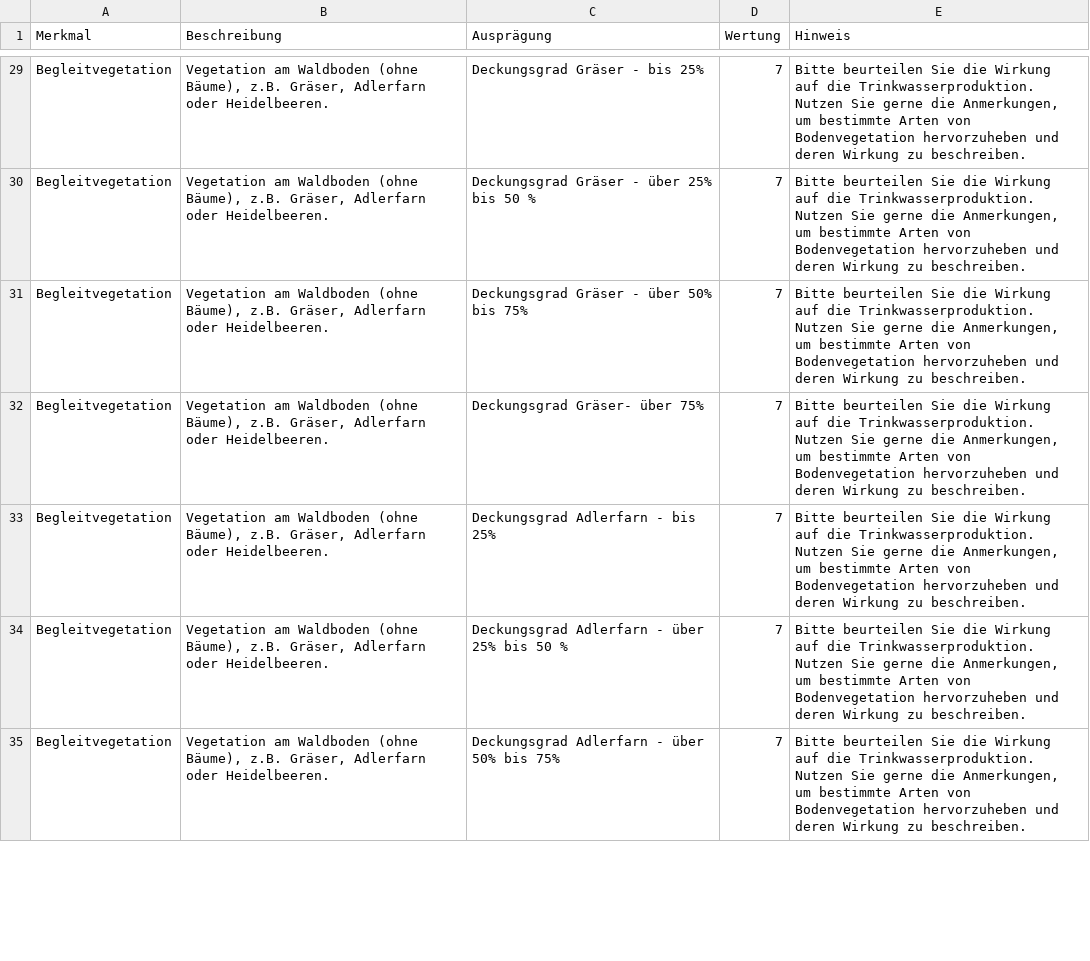
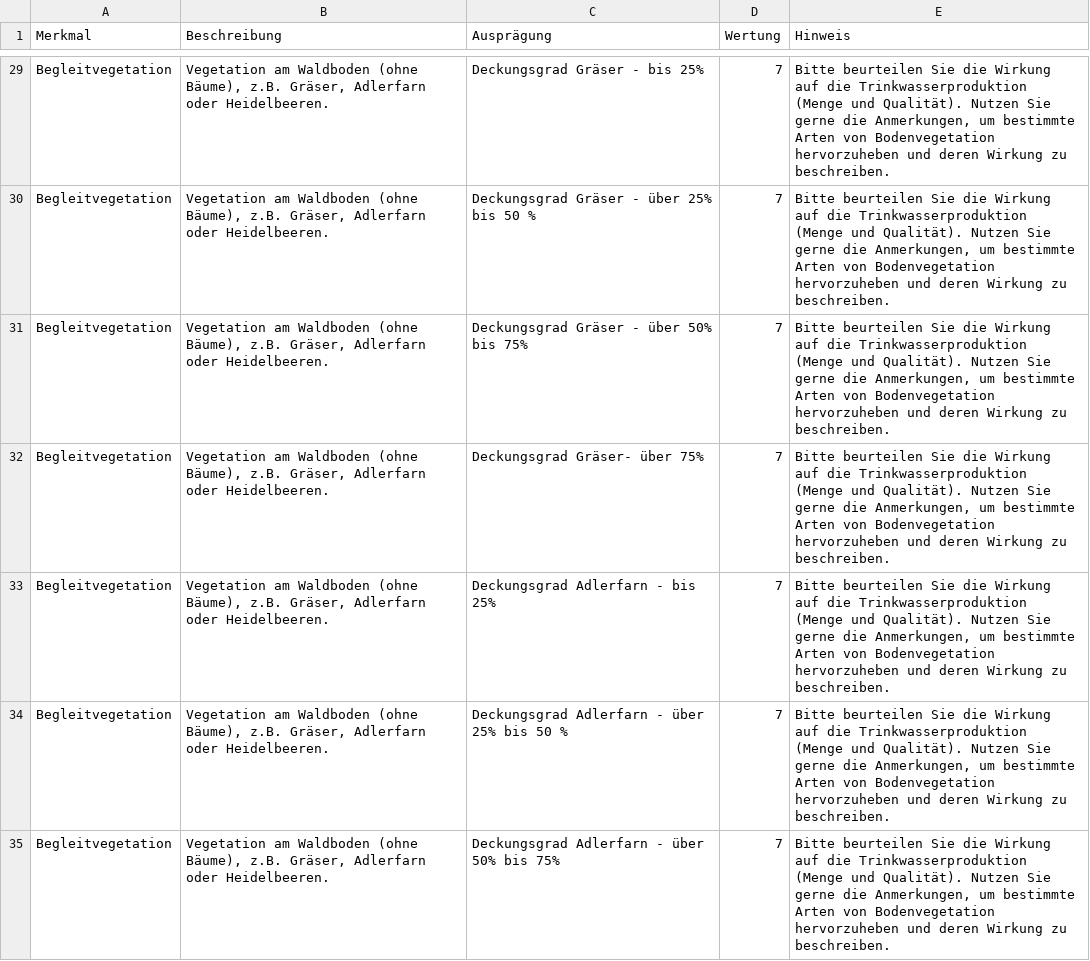
Before and after one commit to f2502/OESL_MV, a CSV file: wasser_fb.csv, drawn as a sheet; only a part is shown, gaps mark what is left out; the diff covers the shown part only; the diff names each change by its address in the sheet, - before the commit and + after, or states it on an @@ line.

```diff
--- a/wasser_fb.csv
+++ b/wasser_fb.csv
-E29:E35 (Hinweis): …auf die Trinkwasserproduktion. Nutzen Sie…
+E29:E35 (Hinweis): …auf die Trinkwasserproduktion (Menge und Qualität). Nutzen Sie…
```
Also changed, not shown: 46 edited cells elsewhere in this file.
